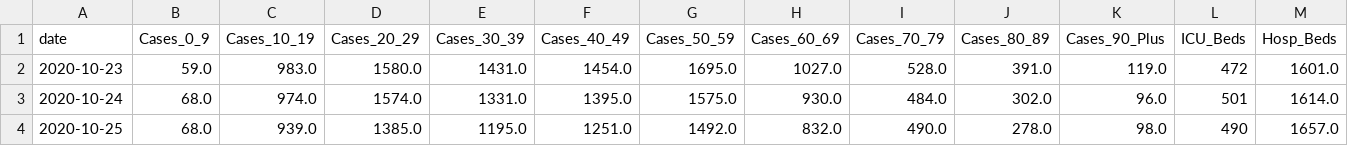
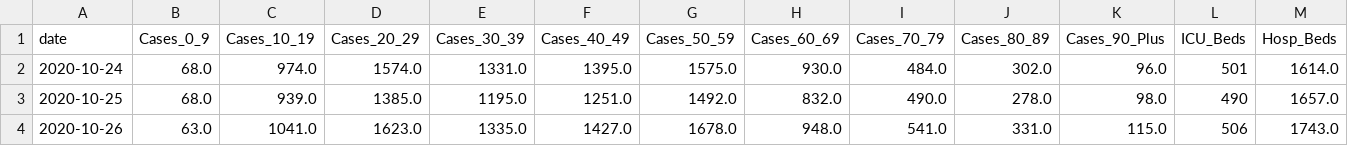
Before and after one commit to LeonAck/bayesian-statistics, a CSV file: Data/all_data.csv, drawn as a sheet; only a part is shown; the shorter side is filled out with more unchanged rows; rows hold the shown columns only; the diff names each change by its address in the sheet, - before the commit and + after, or states it on an @@ line.

Commit message:
data prep adjustments

```diff
--- a/Data/all_data.csv
+++ b/Data/all_data.csv
-row 2: 2020-10-23 | 59.0 | 983.0 | 1580.0 | 1431.0 | 1454.0 | 1695.0 | 1027.0 | 528.0 | 391.0 | 119.0 | 472 | 1601.0
```
Also changed, not shown: Data/master.csv, 3 other files.
